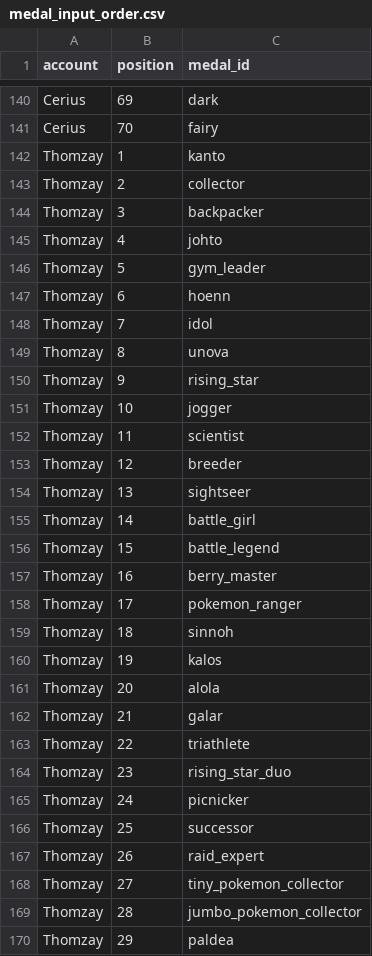
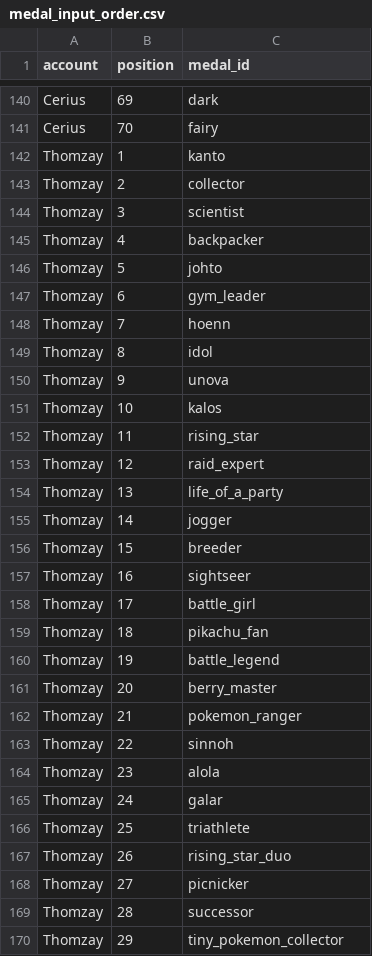
Before and after one commit to Thombay/PoGo_XP, a CSV file: inputs/config/medal_input_order.csv, drawn as a sheet; only a part is shown, gaps mark what is left out; the diff covers the shown part only.

Commit message:
New Data

```diff
--- a/inputs/config/medal_input_order.csv
+++ b/inputs/config/medal_input_order.csv
@@ -143,28 +143,28 @@ Thomzay,1,kanto
 Thomzay,2,collector
-Thomzay,3,backpacker
-Thomzay,4,johto
-Thomzay,5,gym_leader
-Thomzay,6,hoenn
-Thomzay,7,idol
-Thomzay,8,unova
-Thomzay,9,rising_star
-Thomzay,10,jogger
-Thomzay,11,scientist
-Thomzay,12,breeder
-Thomzay,13,sightseer
-Thomzay,14,battle_girl
-Thomzay,15,battle_legend
-Thomzay,16,berry_master
-Thomzay,17,pokemon_ranger
-Thomzay,18,sinnoh
-Thomzay,19,kalos
-Thomzay,20,alola
-Thomzay,21,galar
-Thomzay,22,triathlete
-Thomzay,23,rising_star_duo
-Thomzay,24,picnicker
-Thomzay,25,successor
-Thomzay,26,raid_expert
-Thomzay,27,tiny_pokemon_collector
-Thomzay,28,jumbo_pokemon_collector
-Thomzay,29,paldea
+Thomzay,3,scientist
+Thomzay,4,backpacker
+Thomzay,5,johto
+Thomzay,6,gym_leader
+Thomzay,7,hoenn
+Thomzay,8,idol
+Thomzay,9,unova
+Thomzay,10,kalos
+Thomzay,11,rising_star
+Thomzay,12,raid_expert
+Thomzay,13,life_of_a_party
+Thomzay,14,jogger
+Thomzay,15,breeder
+Thomzay,16,sightseer
+Thomzay,17,battle_girl
+Thomzay,18,pikachu_fan
+Thomzay,19,battle_legend
+Thomzay,20,berry_master
+Thomzay,21,pokemon_ranger
+Thomzay,22,sinnoh
+Thomzay,23,alola
+Thomzay,24,galar
+Thomzay,25,triathlete
+Thomzay,26,rising_star_duo
+Thomzay,27,picnicker
+Thomzay,28,successor
+Thomzay,29,tiny_pokemon_collector
```
Also changed, not shown: 68 edited cells elsewhere in this file, 2 other files.
